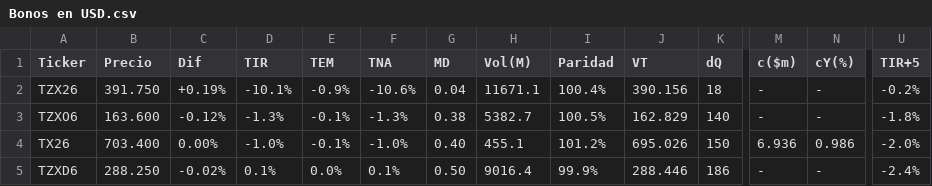
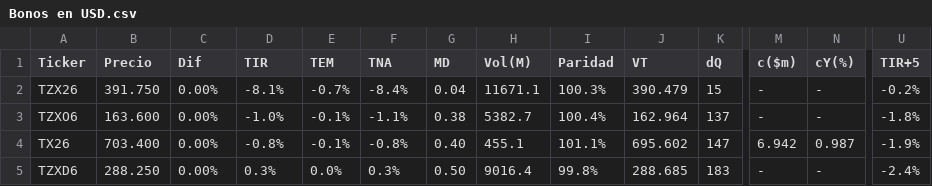
Before and after one commit to FedericoBohl/ArgData, a CSV file: Datos/Bolsa/Bonos/Bonos en USD.csv, drawn as a sheet; only a part is shown, gaps mark what is left out; the diff covers the shown part only; the diff names each change by its address in the sheet, - before the commit and + after, or states it on an @@ line.

```diff
--- a/Datos/Bolsa/Bonos/Bonos en USD.csv
+++ b/Datos/Bolsa/Bonos/Bonos en USD.csv
-C2 (Dif): +0.19%
+C2 (Dif): 0.00%
-D2 (TIR): -10.1%
+D2 (TIR): -8.1%
-E2 (TEM): -0.9%
+E2 (TEM): -0.7%
-F2 (TNA): -10.6%
+F2 (TNA): -8.4%
-I2 (Paridad): 100.4%
+I2 (Paridad): 100.3%
-J2 (VT): 390.156
+J2 (VT): 390.479
-K2 (dQ): 18
+K2 (dQ): 15
-C3 (Dif): -0.12%
+C3 (Dif): 0.00%
-D3 (TIR): -1.3%
+D3 (TIR): -1.0%
-F3 (TNA): -1.3%
+F3 (TNA): -1.1%
-I3 (Paridad): 100.5%
+I3 (Paridad): 100.4%
-J3 (VT): 162.829
+J3 (VT): 162.964
-K3 (dQ): 140
+K3 (dQ): 137
-D4 (TIR): -1.0%
+D4 (TIR): -0.8%
-F4 (TNA): -1.0%
+F4 (TNA): -0.8%
-I4 (Paridad): 101.2%
+I4 (Paridad): 101.1%
-J4 (VT): 695.026
+J4 (VT): 695.602
-K4 (dQ): 150
+K4 (dQ): 147
-M4 (c($m)): 6.936
+M4 (c($m)): 6.942
-N4 (cY(%)): 0.986
+N4 (cY(%)): 0.987
-U4 (TIR+5): -2.0%
+U4 (TIR+5): -1.9%
-C5 (Dif): -0.02%
+C5 (Dif): 0.00%
-D5 (TIR): 0.1%
+D5 (TIR): 0.3%
-F5 (TNA): 0.1%
+F5 (TNA): 0.3%
-I5 (Paridad): 99.9%
+I5 (Paridad): 99.8%
-J5 (VT): 288.446
+J5 (VT): 288.685
-K5 (dQ): 186
+K5 (dQ): 183
```
Also changed, not shown: 116 edited cells elsewhere in this file, Datos/Bolsa/Bonos/BadLar.csv, Datos/Bolsa/Bonos/Bopreal.csv, 15 other files.
